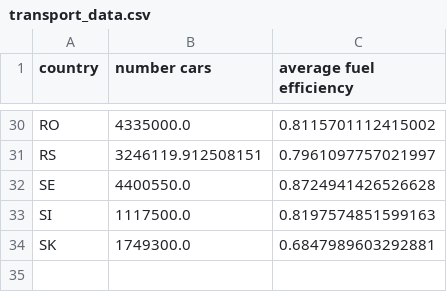
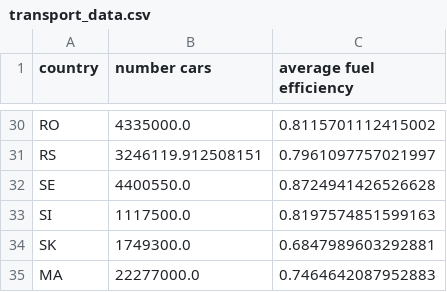
Before and after one commit to pypsa-meets-earth/pypsa-earth, a CSV file: resources/transport_data.csv, drawn as a sheet; only a part is shown, gaps mark what is left out.

Commit message:
Modify transport_data: added morocco as spain

```diff
--- a/resources/transport_data.csv
+++ b/resources/transport_data.csv
@@ -34 +34,2 @@ SI,1117500.0,0.8197574851599163
 SK,1749300.0,0.6847989603292881
+MA,22277000.0,0.7464642087952883
```
